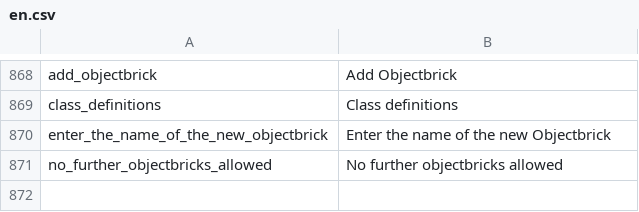
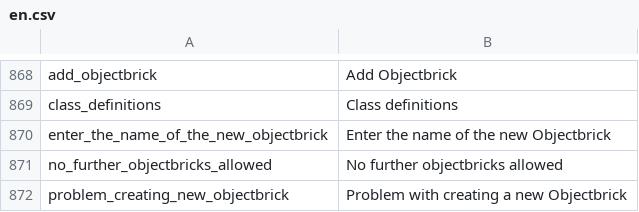
Before and after one commit to pimcore/pimcore, a CSV file: pimcore/config/texts/en.csv, drawn as a sheet; only a part is shown, gaps mark what is left out.

Commit message:
PIMCORE-762 - ObjectBricks
git-svn-id: http://www.pimcore.org/svn/pimcore/private/core/trunk@299 1f8fe7d8-47f0-464c-8d0a-336f4953ab05

```diff
--- a/pimcore/config/texts/en.csv
+++ b/pimcore/config/texts/en.csv
@@ -871 +871,2 @@
 "no_further_objectbricks_allowed","No further objectbricks allowed"
+"problem_creating_new_objectbrick","Problem with creating a new Objectbrick"
```
